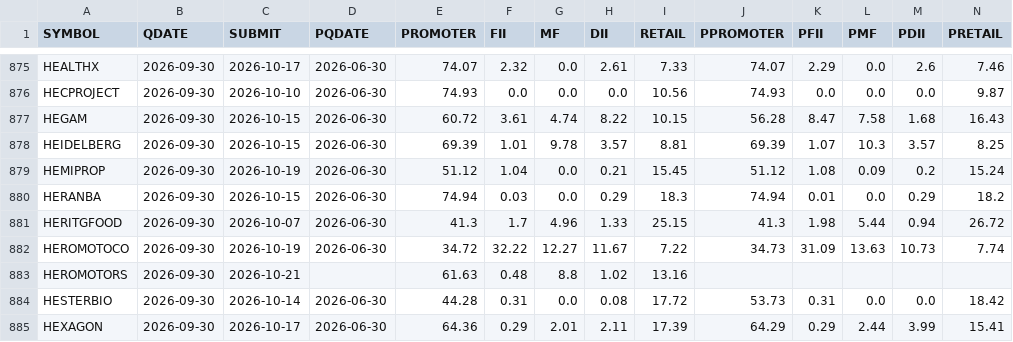
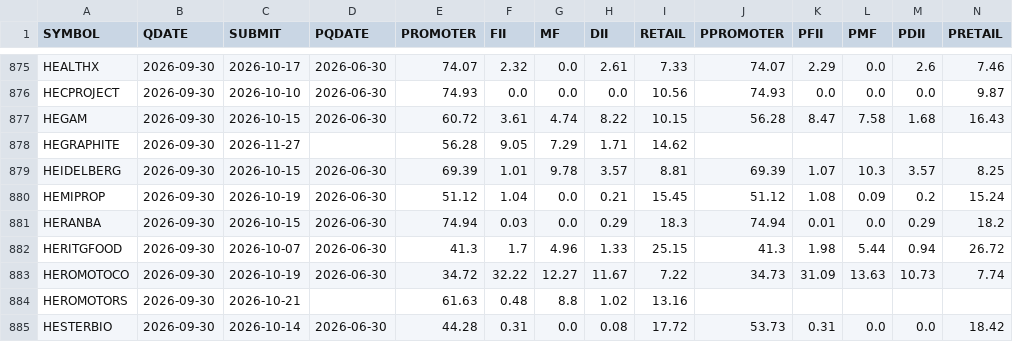
Before and after one commit to boom-ai/SwingEdge, a CSV file: data/holders.csv, drawn as a sheet; only a part is shown, gaps mark what is left out; the shorter side is filled out with more unchanged rows.

```diff
--- a/data/holders.csv
+++ b/data/holders.csv
@@ -877,2 +877,3 @@ HECPROJECT,2026-09-30,2026-10-10,2026-06-30,74.93,0.0,0.0,0.0,10.56,74.93,0.0,0.
 HEGAM,2026-09-30,2026-10-15,2026-06-30,60.72,3.61,4.74,8.22,10.15,56.28,8.47,7.58,1.68,16.43
+HEGRAPHITE,2026-09-30,2026-11-27,,56.28,9.05,7.29,1.71,14.62,,,,,
 HEIDELBERG,2026-09-30,2026-10-15,2026-06-30,69.39,1.01,9.78,3.57,8.81,69.39,1.07,10.3,3.57,8.25
```
Also changed, not shown: data/shp_cache.csv.
